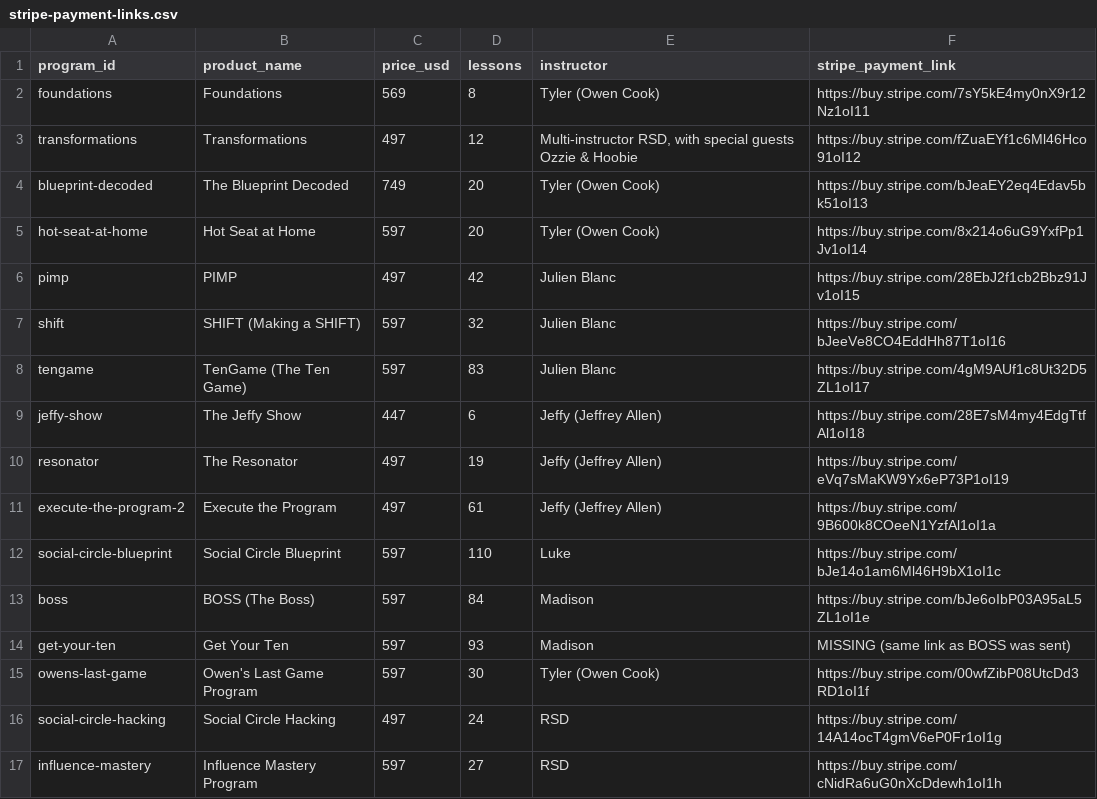
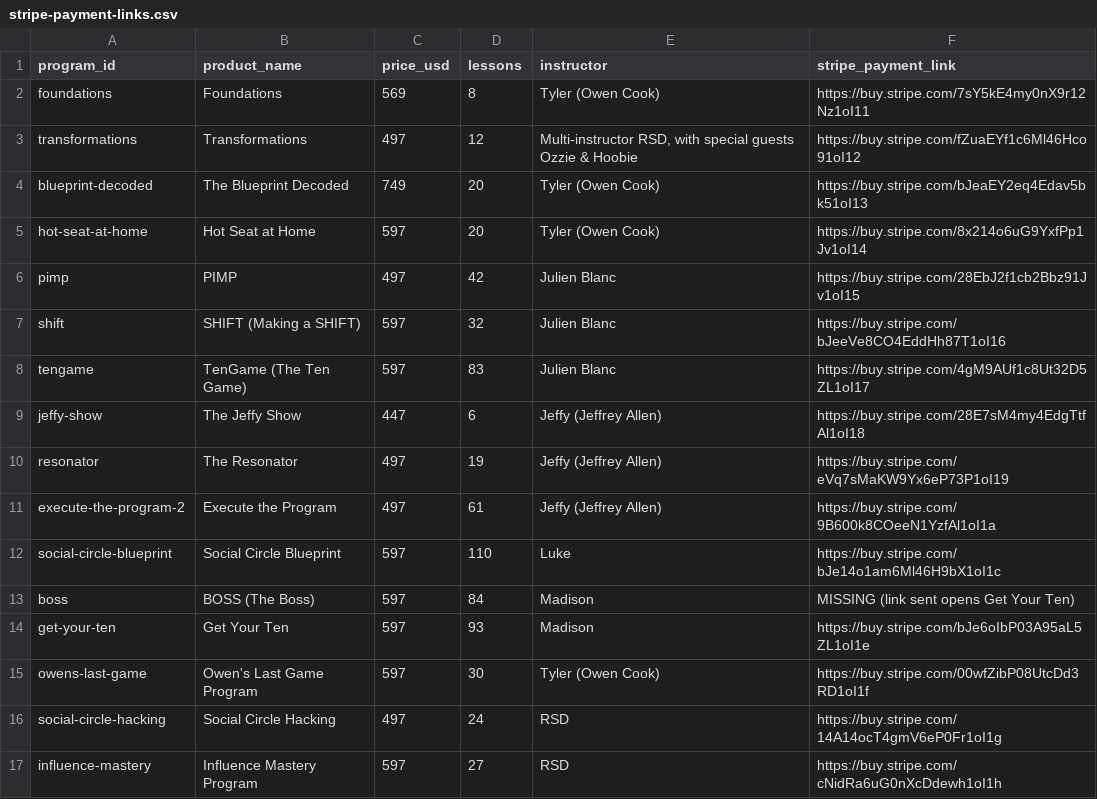
Before and after one commit to aistartuphouse/real-social-dynamics, a CSV file: campaign/stripe-payment-links.csv, drawn as a sheet.

```diff
--- a/campaign/stripe-payment-links.csv
+++ b/campaign/stripe-payment-links.csv
@@ -12,4 +12,4 @@ execute-the-program-2,Execute the Program,497,61,Jeffy (Jeffrey Allen),https://b
 social-circle-blueprint,Social Circle Blueprint,597,110,Luke,https://buy.stripe.com/bJe14o1am6Ml46H9bX1oI1c
-boss,BOSS (The Boss),597,84,Madison,https://buy.stripe.com/bJe6oIbP03A95aL5ZL1oI1e
-get-your-ten,Get Your Ten,597,93,Madison,MISSING (same link as BOSS was sent)
+boss,BOSS (The Boss),597,84,Madison,MISSING (link sent opens Get Your Ten)
+get-your-ten,Get Your Ten,597,93,Madison,https://buy.stripe.com/bJe6oIbP03A95aL5ZL1oI1e
 owens-last-game,Owen's Last Game Program,597,30,Tyler (Owen Cook),https://buy.stripe.com/00wfZibP08UtcDd3RD1oI1f
```
Also changed, not shown: 3 other files.
